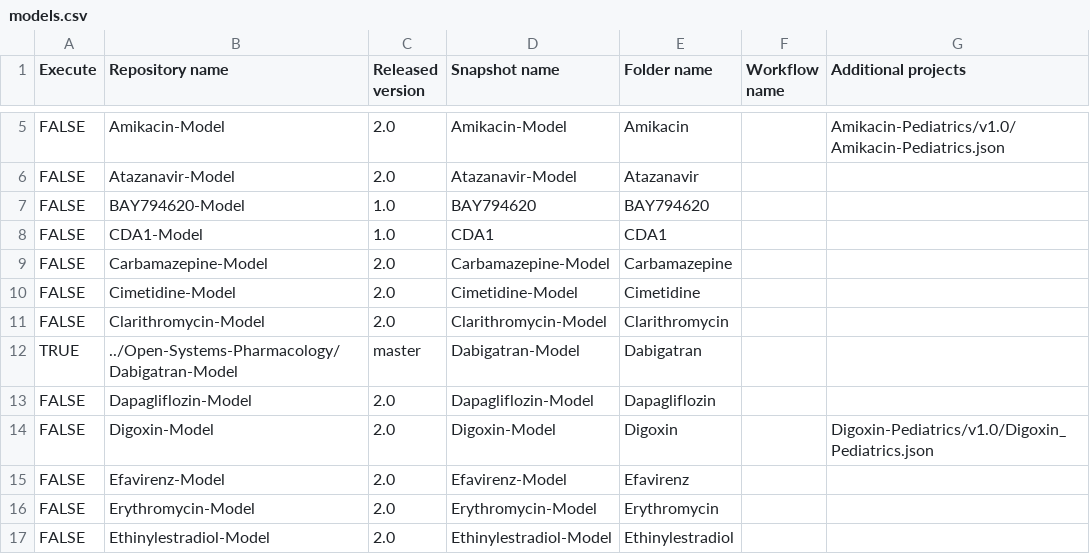
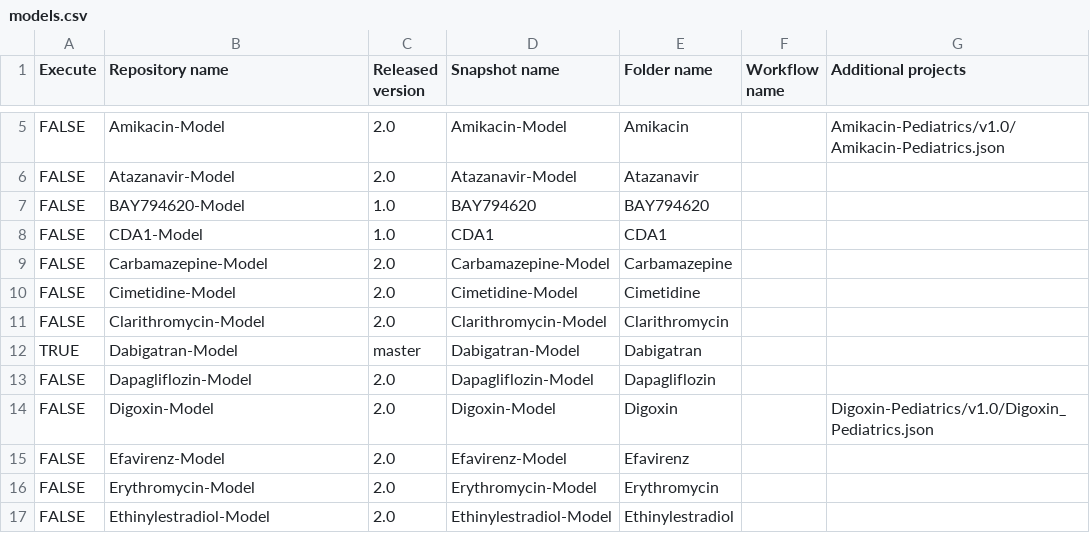
Before and after one commit to NinaHanke/Create-Qualification-Reports, a CSV file: models.csv, drawn as a sheet; only a part is shown, gaps mark what is left out.

Commit message:
Update models.csv

```diff
--- a/models.csv
+++ b/models.csv
@@ -11,3 +11,3 @@ FALSE,Cimetidine-Model,2.0,Cimetidine-Model,Cimetidine,,
 FALSE,Clarithromycin-Model,2.0,Clarithromycin-Model,Clarithromycin,,
-TRUE,../Open-Systems-Pharmacology/Dabigatran-Model,master,Dabigatran-Model,Dabigatran,,
+TRUE,Dabigatran-Model,master,Dabigatran-Model,Dabigatran,,
 FALSE,Dapagliflozin-Model,2.0,Dapagliflozin-Model,Dapagliflozin,,
```
